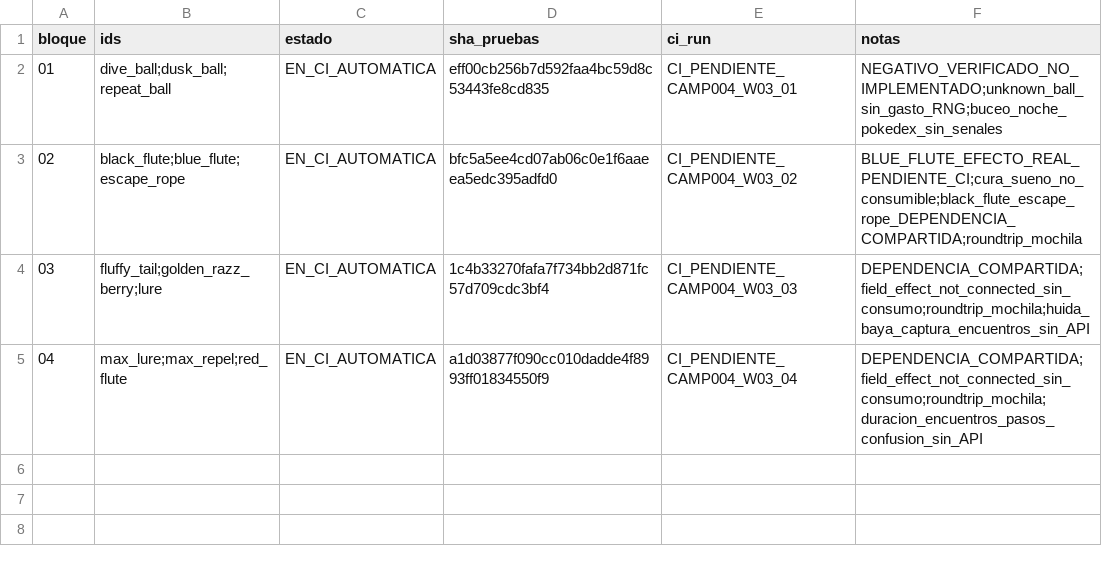
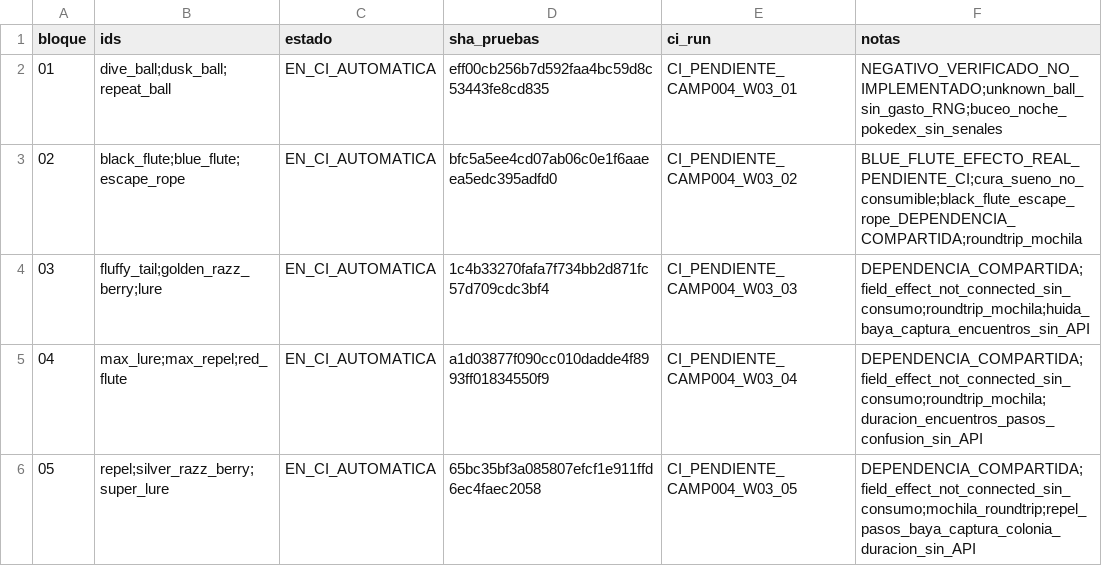
Before and after one commit to danielmariabardillo1412-creator/pokemon-calvo-, a CSV file: docs/coordination/items_parallel_v1/reports/W03/CAMP_004_PROGRESO.csv, drawn as a sheet.

Commit message:
test(w03): disparar CI CAMP004 bloque05

```diff
--- a/docs/coordination/items_parallel_v1/reports/W03/CAMP_004_PROGRESO.csv
+++ b/docs/coordination/items_parallel_v1/reports/W03/CAMP_004_PROGRESO.csv
@@ -5 +5,2 @@ bloque,ids,estado,sha_pruebas,ci_run,notas
 04,max_lure;max_repel;red_flute,EN_CI_AUTOMATICA,a1d03877f090cc010dadde4f8993ff01834550f9,CI_PENDIENTE_CAMP004_W03_04,DEPENDENCIA_COMPARTIDA;field_effect_not_connected_sin_consumo;roundtrip_mochila;duracion_encuentros_pasos_confusion_sin_API
+05,repel;silver_razz_berry;super_lure,EN_CI_AUTOMATICA,65bc35bf3a085807efcf1e911ffd6ec4faec2058,CI_PENDIENTE_CAMP004_W03_05,DEPENDENCIA_COMPARTIDA;field_effect_not_connected_sin_consumo;mochila_roundtrip;repel_pasos_baya_captura_colonia_duracion_sin_API
```
